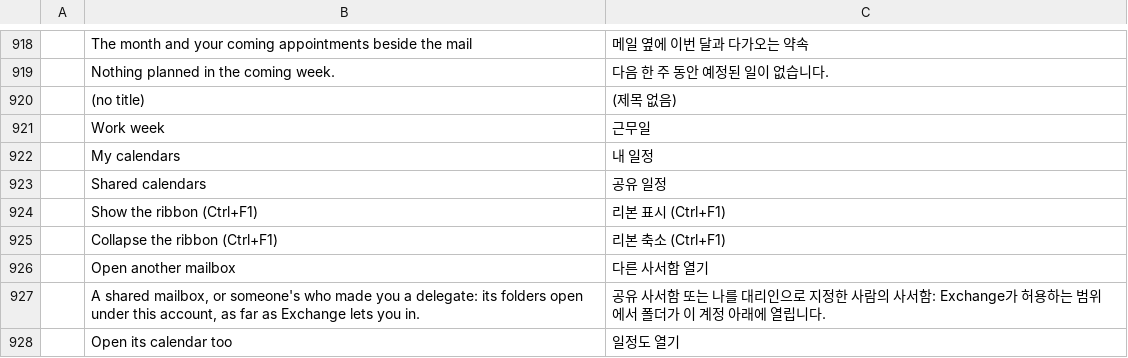
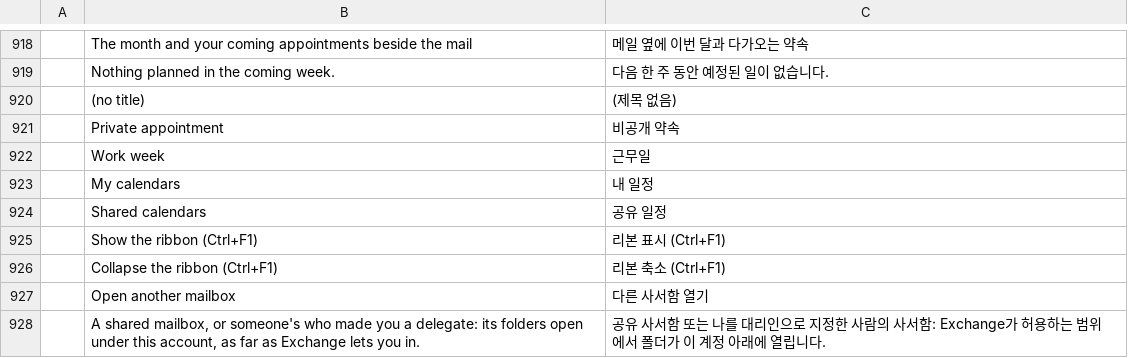
Before and after one commit to dgaudin/quatrelle, a TSV file: crates/ui-egui/src/i18n/ko.tsv, drawn as a sheet; only a part is shown, gaps mark what is left out; the shorter side is filled out with more unchanged rows; the diff names each change by its address in the sheet, - before the commit and + after, or states it on an @@ line.

```diff
--- a/crates/ui-egui/src/i18n/ko.tsv
+++ b/crates/ui-egui/src/i18n/ko.tsv
+row 921:  | Private appointment | 비공개 약속
```
Also changed, not shown: crates/ui-egui/src/i18n/ar.tsv, crates/ui-egui/src/i18n/de.tsv, 16 other files.
